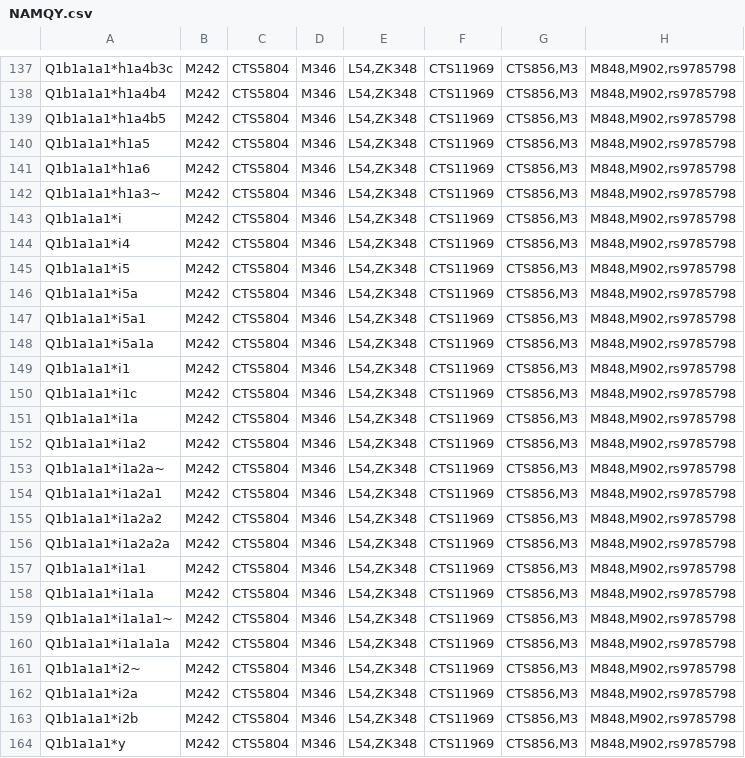
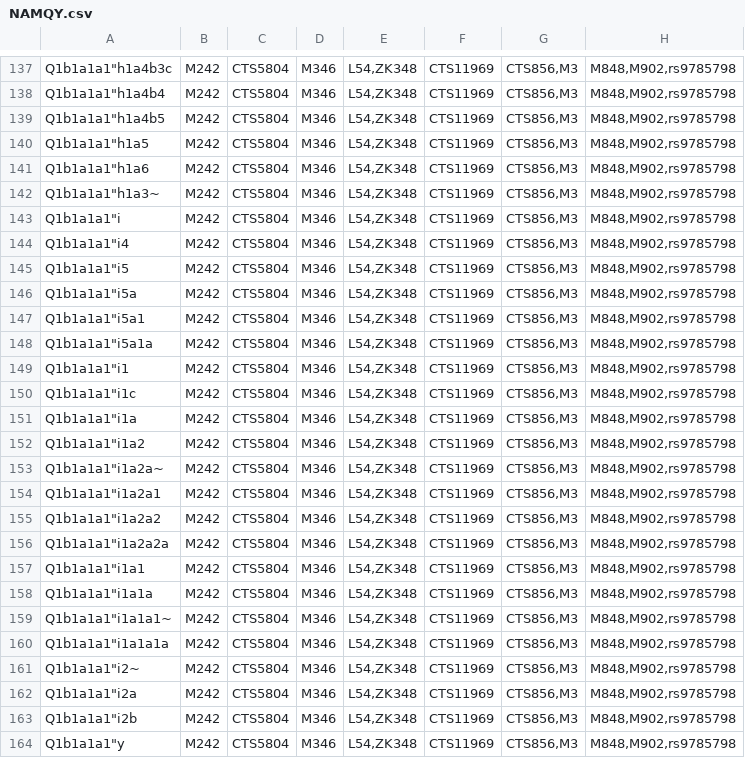
Before and after one commit to ZehraKoksal/PhyloImpute, a CSV file: NAMQY.csv, drawn as a sheet; only a part is shown, gaps mark what is left out; the diff covers the shown part only; the diff names each change by its address in the sheet, - before the commit and + after, or states it on an @@ line.

```diff
--- a/NAMQY.csv
+++ b/NAMQY.csv
-A137: Q1b1a1a1*h1a4b3c
+A137: Q1b1a1a1"h1a4b3c
-A138: Q1b1a1a1*h1a4b4
+A138: Q1b1a1a1"h1a4b4
-A139: Q1b1a1a1*h1a4b5
+A139: Q1b1a1a1"h1a4b5
-A140: Q1b1a1a1*h1a5
+A140: Q1b1a1a1"h1a5
-A141: Q1b1a1a1*h1a6
+A141: Q1b1a1a1"h1a6
-A142: Q1b1a1a1*h1a3~
+A142: Q1b1a1a1"h1a3~
-A143: Q1b1a1a1*i
+A143: Q1b1a1a1"i
-A144: Q1b1a1a1*i4
+A144: Q1b1a1a1"i4
-A145: Q1b1a1a1*i5
+A145: Q1b1a1a1"i5
-A146: Q1b1a1a1*i5a
+A146: Q1b1a1a1"i5a
-A147: Q1b1a1a1*i5a1
+A147: Q1b1a1a1"i5a1
-A148: Q1b1a1a1*i5a1a
+A148: Q1b1a1a1"i5a1a
-A149: Q1b1a1a1*i1
+A149: Q1b1a1a1"i1
-A150: Q1b1a1a1*i1c
+A150: Q1b1a1a1"i1c
-A151: Q1b1a1a1*i1a
+A151: Q1b1a1a1"i1a
-A152: Q1b1a1a1*i1a2
+A152: Q1b1a1a1"i1a2
-A153: Q1b1a1a1*i1a2a~
+A153: Q1b1a1a1"i1a2a~
-A154: Q1b1a1a1*i1a2a1
+A154: Q1b1a1a1"i1a2a1
-A155: Q1b1a1a1*i1a2a2
+A155: Q1b1a1a1"i1a2a2
-A156: Q1b1a1a1*i1a2a2a
+A156: Q1b1a1a1"i1a2a2a
-A157: Q1b1a1a1*i1a1
+A157: Q1b1a1a1"i1a1
-A158: Q1b1a1a1*i1a1a
+A158: Q1b1a1a1"i1a1a
-A159: Q1b1a1a1*i1a1a1~
+A159: Q1b1a1a1"i1a1a1~
-A160: Q1b1a1a1*i1a1a1a
+A160: Q1b1a1a1"i1a1a1a
-A161: Q1b1a1a1*i2~
+A161: Q1b1a1a1"i2~
-A162: Q1b1a1a1*i2a
+A162: Q1b1a1a1"i2a
-A163: Q1b1a1a1*i2b
+A163: Q1b1a1a1"i2b
-A164: Q1b1a1a1*y
+A164: Q1b1a1a1"y
```
Also changed, not shown: 99 edited cells elsewhere in this file.
